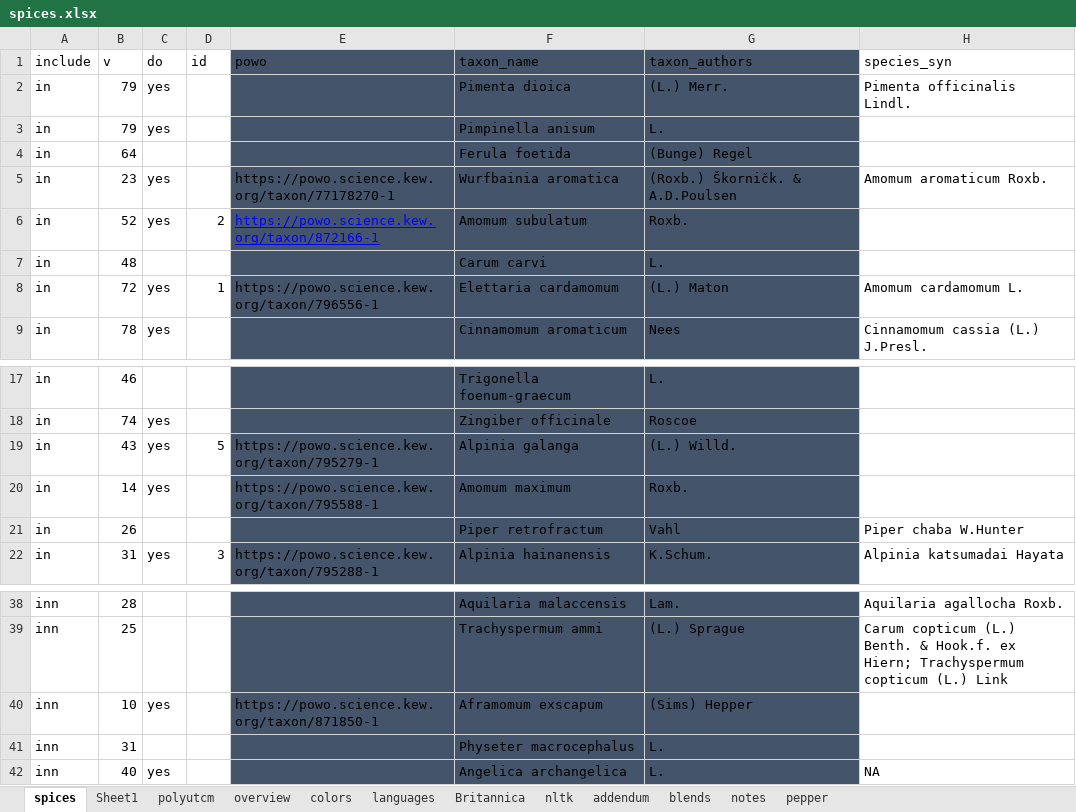
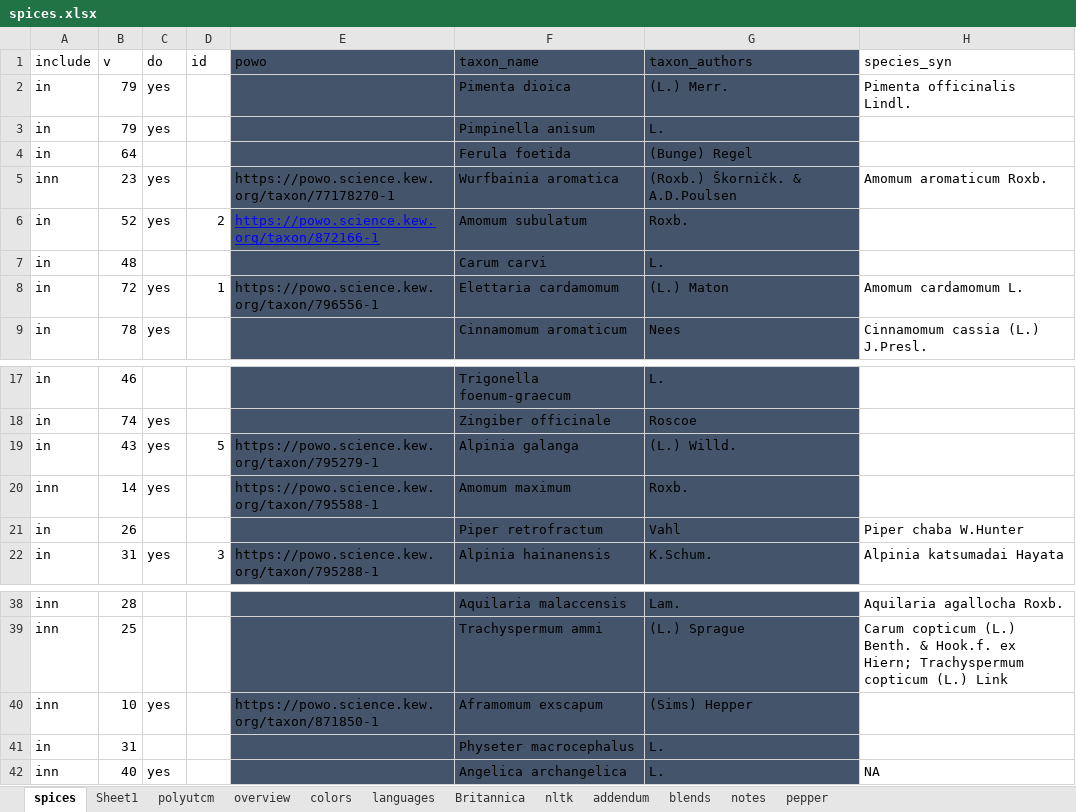
Before and after one commit to partigabor/aromatica-old, an Excel workbook: database/data/spices.xlsx, sheet spices, drawn as a sheet; only a part is shown, gaps mark what is left out; values as stored, in another font and other column widths than the file's, no borders; conditional formats and table styles not drawn; the diff names each change by its address in the sheet, - before the commit and + after, or states it on an @@ line.

```diff
--- a/database/data/spices.xlsx (sheet spices)
+++ b/database/data/spices.xlsx (sheet spices)
-A5 (include): in
+A5 (include): inn
-A20 (include): in
+A20 (include): inn
-A41 (include): inn
+A41 (include): in
```
Also changed, not shown: database/checking.xlsx, 9 other files.
